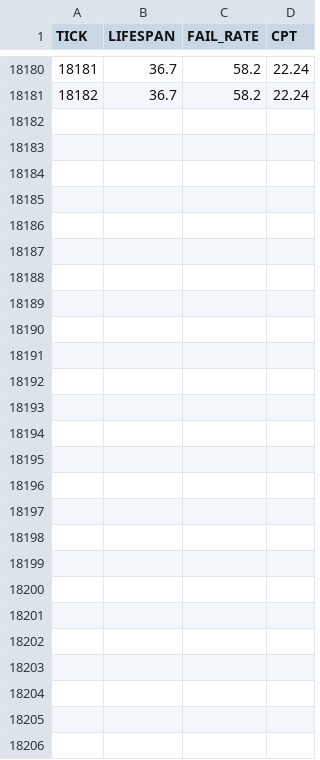
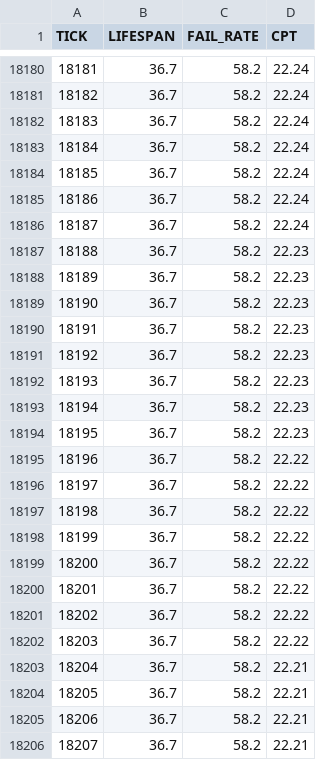
Before and after one commit to JustYarnu/SystematicItems, a CSV file: data/history.csv, drawn as a sheet; only a part is shown, gaps mark what is left out; the diff names each change by its address in the sheet, - before the commit and + after, or states it on an @@ line.

```diff
--- a/data/history.csv
+++ b/data/history.csv
+row 18182: 18183 | 36.7 | 58.2 | 22.24
+row 18183: 18184 | 36.7 | 58.2 | 22.24
+row 18184: 18185 | 36.7 | 58.2 | 22.24
+row 18185: 18186 | 36.7 | 58.2 | 22.24
+row 18186: 18187 | 36.7 | 58.2 | 22.24
+row 18187: 18188 | 36.7 | 58.2 | 22.23
+row 18188: 18189 | 36.7 | 58.2 | 22.23
+row 18189: 18190 | 36.7 | 58.2 | 22.23
+row 18190: 18191 | 36.7 | 58.2 | 22.23
+row 18191: 18192 | 36.7 | 58.2 | 22.23
+row 18192: 18193 | 36.7 | 58.2 | 22.23
+row 18193: 18194 | 36.7 | 58.2 | 22.23
+row 18194: 18195 | 36.7 | 58.2 | 22.23
+row 18195: 18196 | 36.7 | 58.2 | 22.22
+row 18196: 18197 | 36.7 | 58.2 | 22.22
+row 18197: 18198 | 36.7 | 58.2 | 22.22
+row 18198: 18199 | 36.7 | 58.2 | 22.22
+row 18199: 18200 | 36.7 | 58.2 | 22.22
+row 18200: 18201 | 36.7 | 58.2 | 22.22
+row 18201: 18202 | 36.7 | 58.2 | 22.22
+row 18202: 18203 | 36.7 | 58.2 | 22.22
+row 18203: 18204 | 36.7 | 58.2 | 22.21
+row 18204: 18205 | 36.7 | 58.2 | 22.21
+row 18205: 18206 | 36.7 | 58.2 | 22.21
+row 18206: 18207 | 36.7 | 58.2 | 22.21
```
Also changed, not shown: 16 other files.
